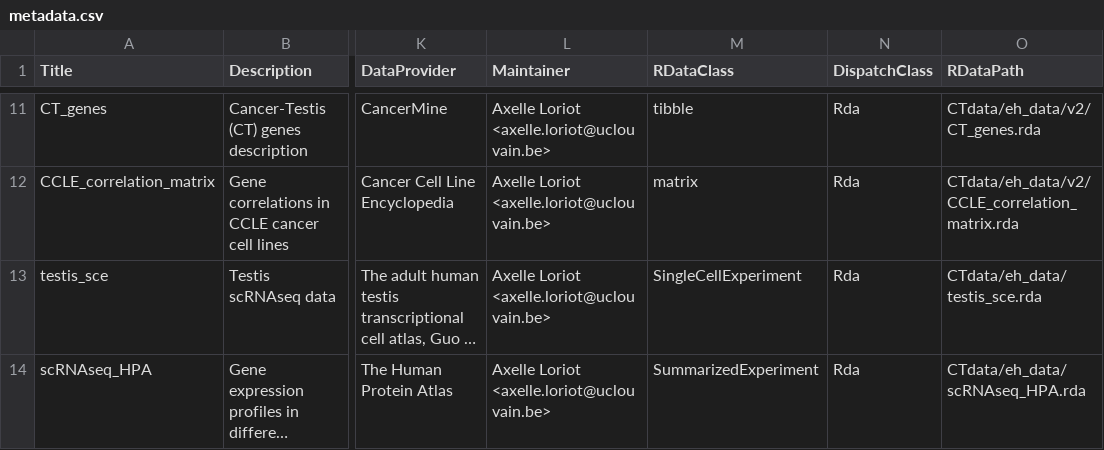
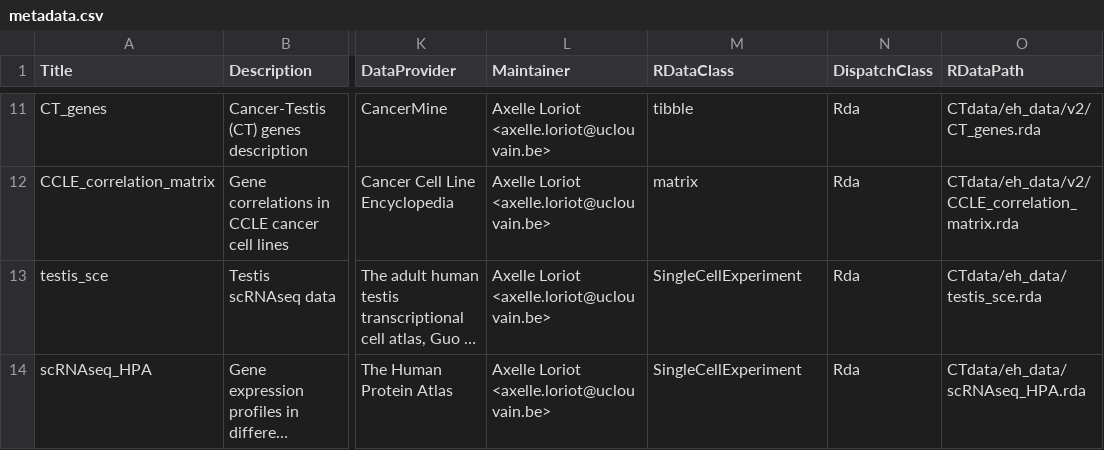
Before and after one commit to UCLouvain-CBIO/CTdata, a CSV file: inst/extdata/metadata.csv, drawn as a sheet; only a part is shown, gaps mark what is left out; long unchanged cells end in …; the diff names each change by its address in the sheet, - before the commit and + after, or states it on an @@ line.

Commit message:
update metadata.csv

```diff
--- a/inst/extdata/metadata.csv
+++ b/inst/extdata/metadata.csv
-M14 (RDataClass): SummarizedExperiment
+M14 (RDataClass): SingleCellExperiment
```
